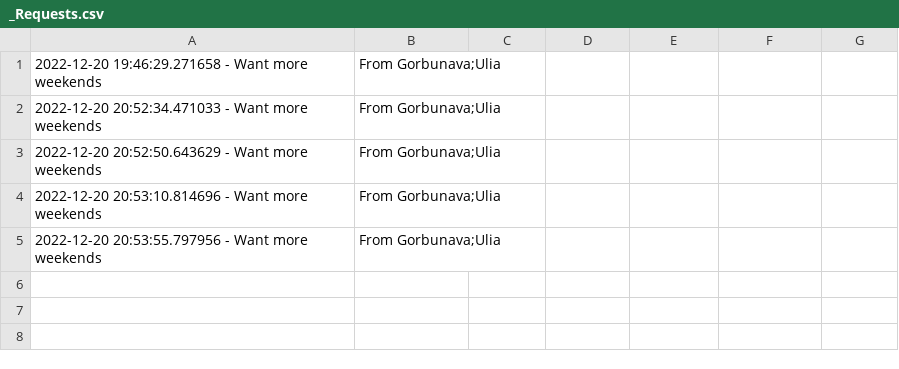
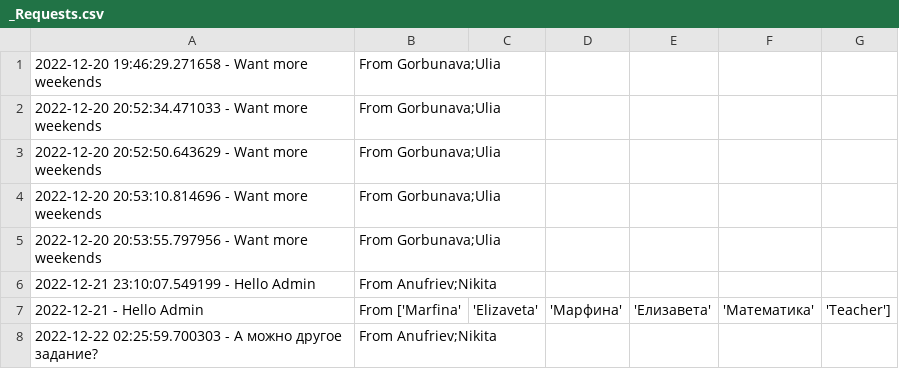
Before and after one commit to Kate-belozerts/School_System, a CSV file: _BD/_Requests.csv, drawn as a sheet; the diff names each change by its address in the sheet, - before the commit and + after, or states it on an @@ line.

```diff
--- a/_BD/_Requests.csv
+++ b/_BD/_Requests.csv
+row 6: 2022-12-21 23:10:07.549199 - Hello Admin | From Anufriev;Nikita
+row 7: 2022-12-21 - Hello Admin | From ['Marfina' | 'Elizaveta' | 'Марфина' | 'Елизавета' | 'Математика' | 'Teacher']
+row 8: 2022-12-22 02:25:59.700303 - А можно другое задание? | From Anufriev;Nikita
```
Also changed, not shown: _BD/_Marks.csv, _BD/_Users.csv, 16 other files.
